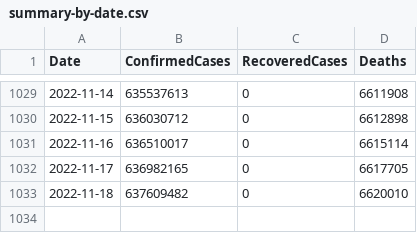
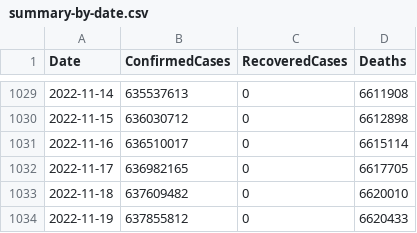
Before and after one commit to kevorkkeheian/DataScience, a CSV file: datasets/covid-19/summary-by-date.csv, drawn as a sheet; only a part is shown, gaps mark what is left out; the diff names each change by its address in the sheet, - before the commit and + after, or states it on an @@ line.

```diff
--- a/datasets/covid-19/summary-by-date.csv
+++ b/datasets/covid-19/summary-by-date.csv
+row 1034: 2022-11-19 | 637855812 | 0 | 6620433
```
Also changed, not shown: datasets/covid-19/summary-by-country.csv.
